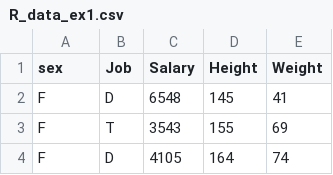
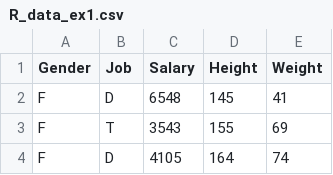
Before and after one commit to yunyonggeun/StudyforR, a CSV file: R_data_ex1.csv, drawn as a sheet; only a part is shown.

Commit message:
Update R_data_ex1.csv

```diff
--- a/R_data_ex1.csv
+++ b/R_data_ex1.csv
@@ -1,2 +1,2 @@
-sex,Job,Salary,Height,Weight
+Gender,Job,Salary,Height,Weight
 F,D,6548,145,41
```
